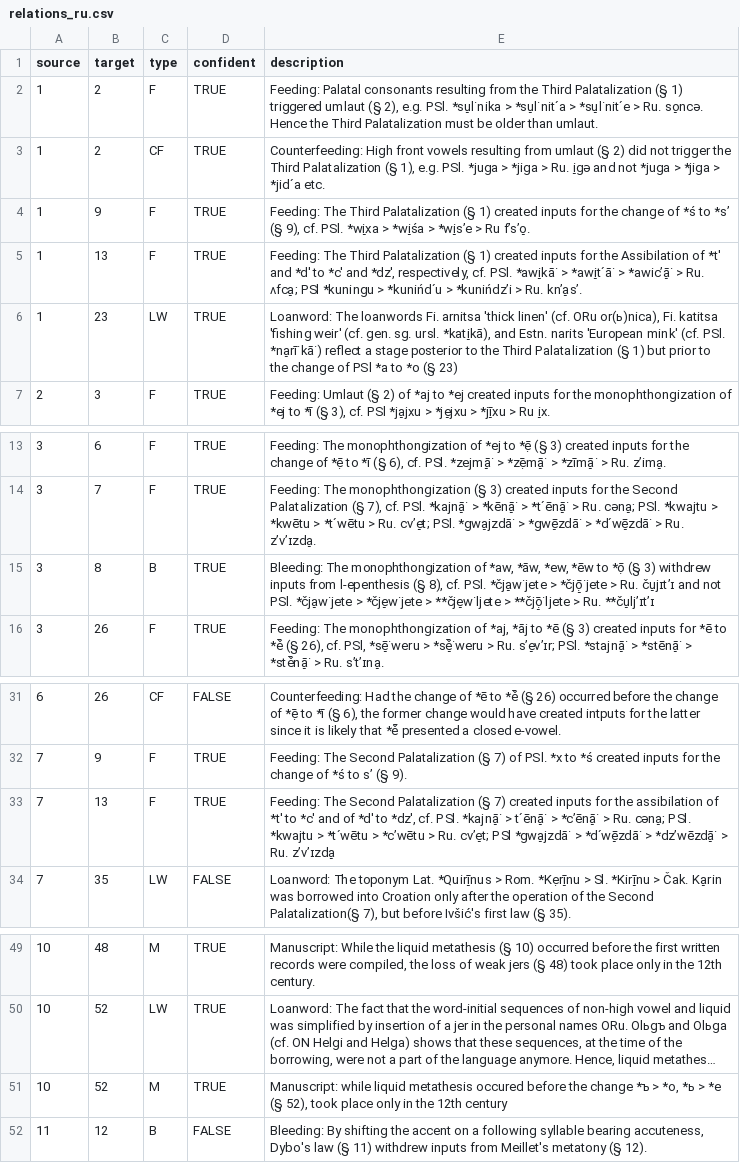
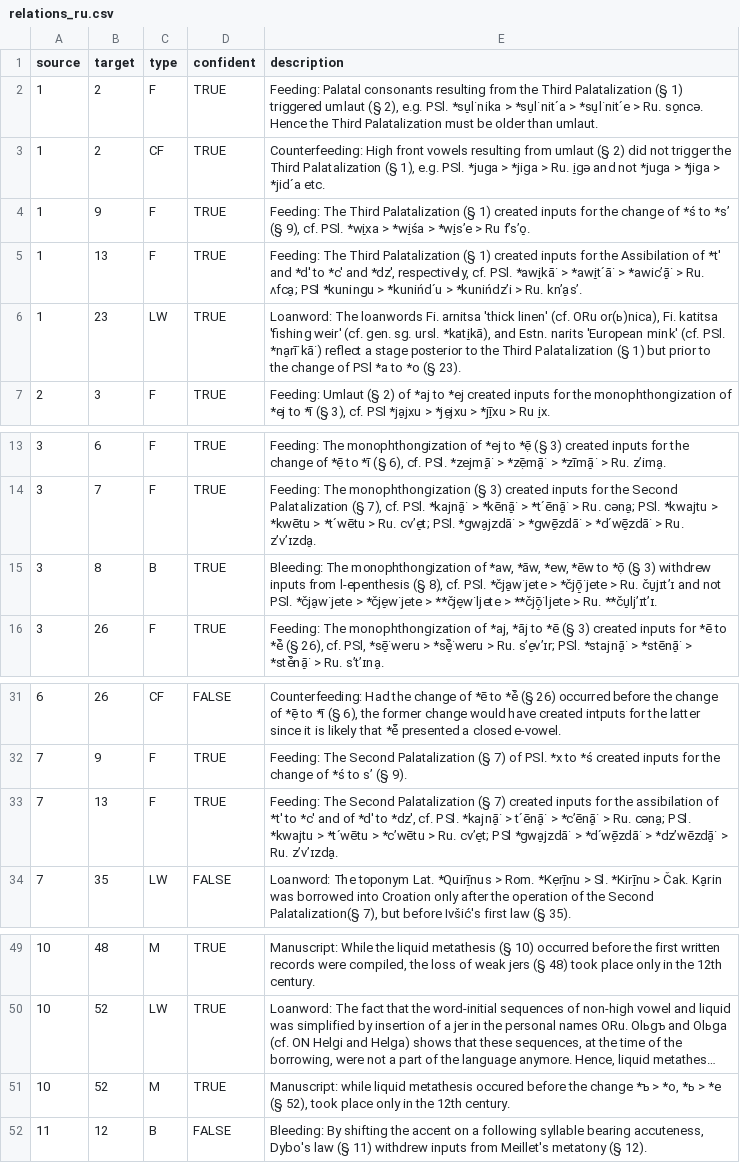
Before and after one commit to RelChron/relchronvis_1, a CSV file: data/relations_ru.csv, drawn as a sheet; only a part is shown, gaps mark what is left out; long unchanged cells end in …; the diff names each change by its address in the sheet, - before the commit and + after, or states it on an @@ line.

Commit message:
Add missing dots to descriptions

```diff
--- a/data/relations_ru.csv
+++ b/data/relations_ru.csv
-E6 (description): …*o (§ 23)
+E6 (description): …*o (§ 23).
-E15 (description): …> Ru. **ču̠ljʼɪtʼɪ
+E15 (description): …> Ru. **ču̠ljʼɪtʼɪ.
-E33 (description): …> Ru. zʼvʼɪzda̠
+E33 (description): …> Ru. zʼvʼɪzda̠.
-E51 (description): …the 12th century
+E51 (description): …the 12th century.
```
